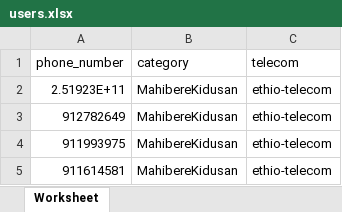
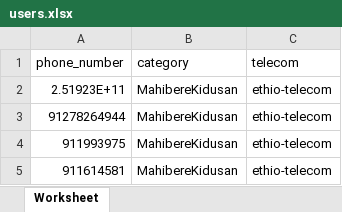
Before and after one commit to Pollux-Dev/sms-service, an Excel workbook: prisma/users.xlsx, sheet Worksheet, drawn as a sheet; only a part is shown; values as stored, in another font and other column widths than the file's, no borders; the diff names each change by its address in the sheet, - before the commit and + after, or states it on an @@ line.

Commit message:
feat: added phone-validation

```diff
--- a/prisma/users.xlsx (sheet Worksheet)
+++ b/prisma/users.xlsx (sheet Worksheet)
-A3 (phone_number): 912782649
+A3 (phone_number): 91278264944
```
Also changed, not shown: 15 other files.
